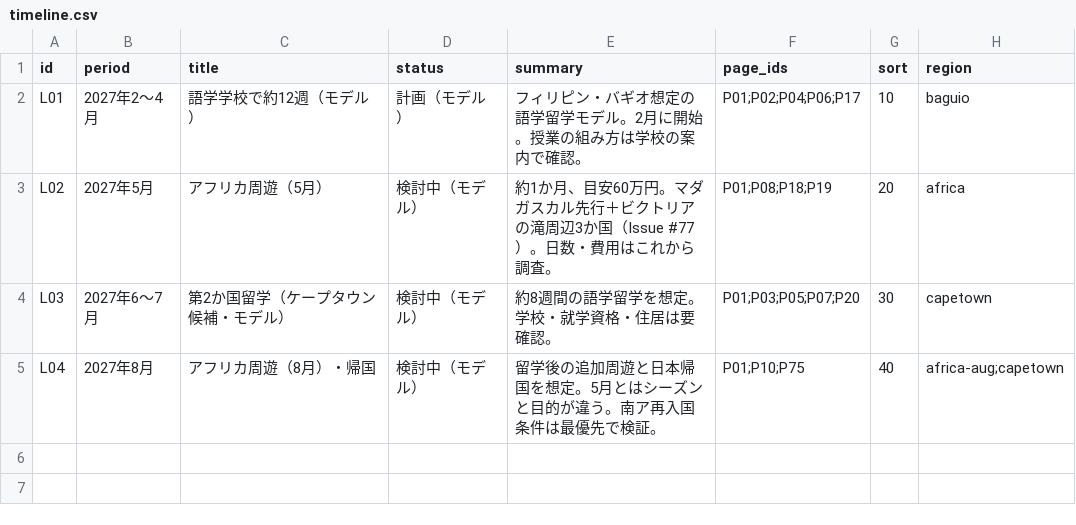
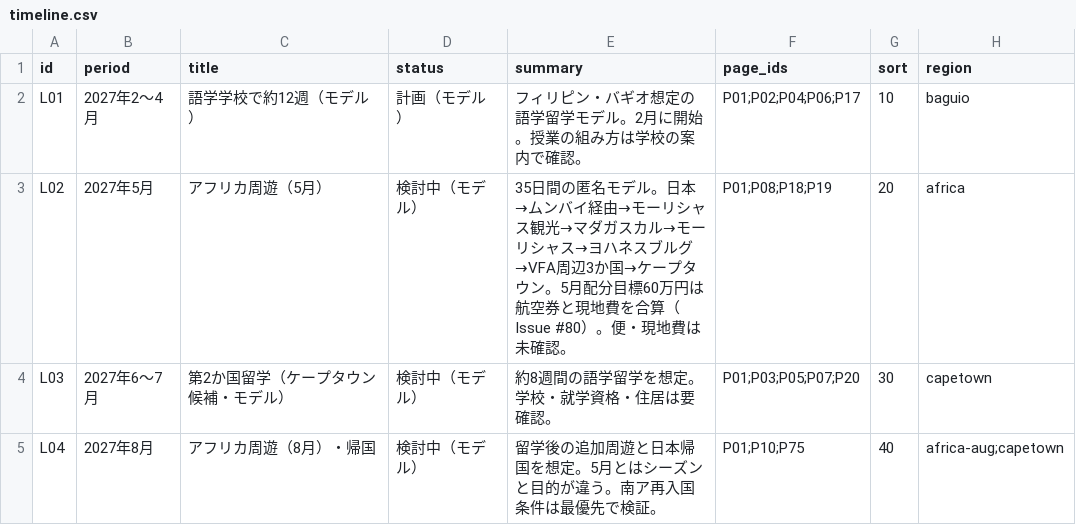
Before and after one commit to Rikkyhub/studying-abroad, a CSV file: data/timeline.csv, drawn as a sheet.

Commit message:
plan(#80): refresh May-to-June 35-day anonymous route summary

```diff
--- a/data/timeline.csv
+++ b/data/timeline.csv
@@ -2,3 +2,3 @@ id,period,title,status,summary,page_ids,sort,region
 L01,2027年2〜4月,語学学校で約12週（モデル）,計画（モデル）,フィリピン・バギオ想定の語学留学モデル。2月に開始。授業の組み方は学校の案内で確認。,P01;P02;P04;P06;P17,10,baguio
-L02,2027年5月,アフリカ周遊（5月）,検討中（モデル）,約1か月、目安60万円。マダガスカル先行＋ビクトリアの滝周辺3か国（Issue #77）。日数・費用はこれから調査。,P01;P08;P18;P19,20,africa
+L02,2027年5月,アフリカ周遊（5月）,検討中（モデル）,35日間の匿名モデル。日本→ムンバイ経由→モーリシャス観光→マダガスカル→モーリシャス→ヨハネスブルグ→VFA周辺3か国→ケープタウン。5月配分目標60万円は航空券と現地費を合算（Issue #80）。便・現地費は未確認。,P01;P08;P18;P19,20,africa
 L03,2027年6〜7月,第2か国留学（ケープタウン候補・モデル）,検討中（モデル）,約8週間の語学留学を想定。学校・就学資格・住居は要確認。,P01;P03;P05;P07;P20,30,capetown
```
